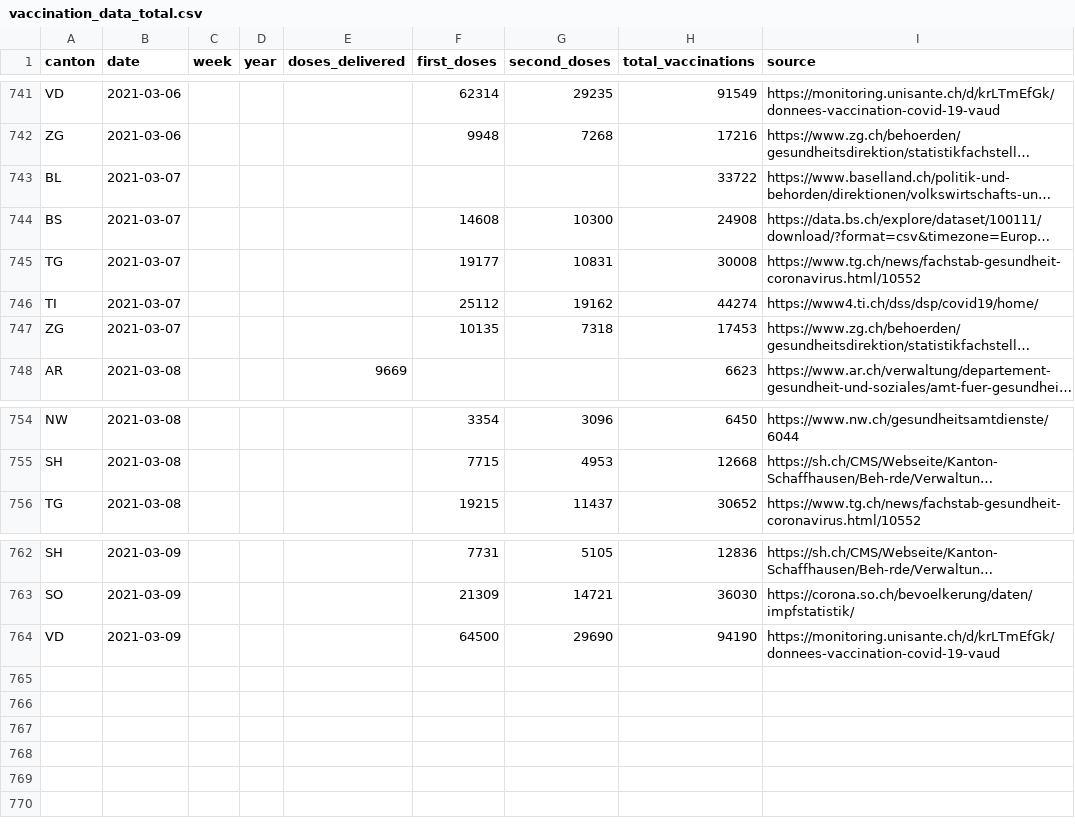
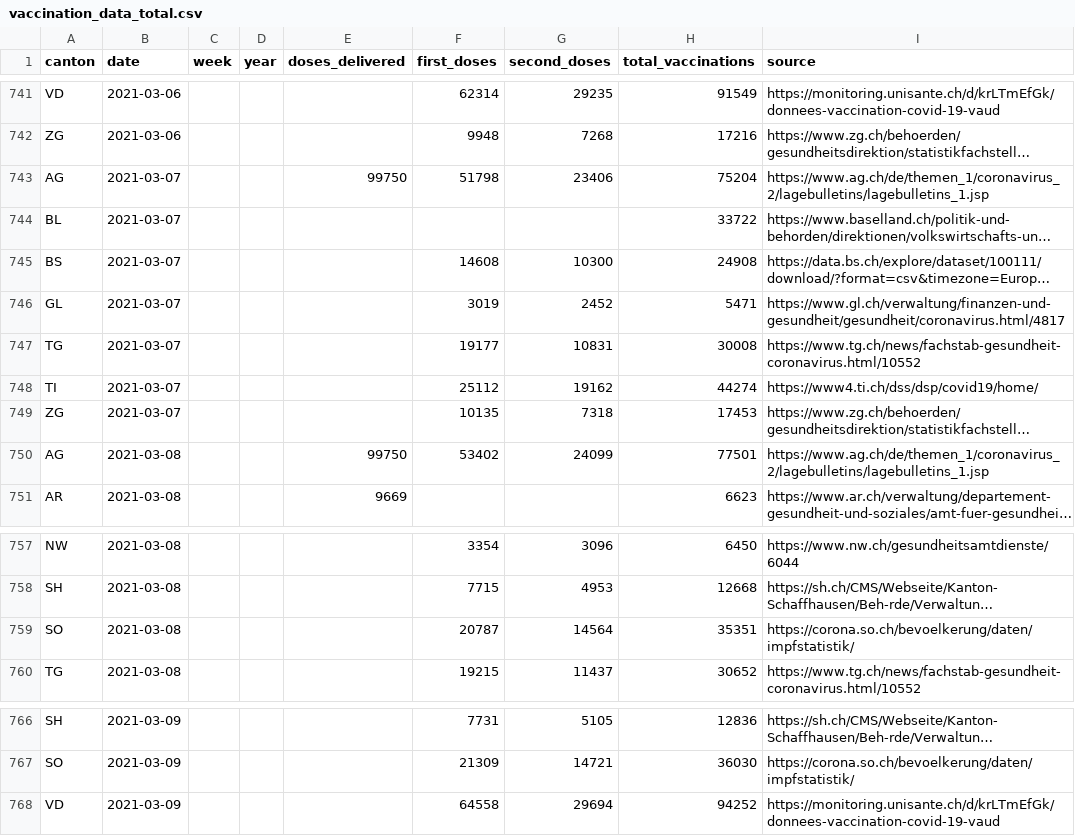
Before and after one commit to n0rdlicht/ch-vaccinations, a CSV file: data/vaccination_data_total.csv, drawn as a sheet; only a part is shown, gaps mark what is left out; long unchanged cells end in …; addresses are those after the commit; the diff names each change by its address in the sheet, - before the commit and + after, or states it on an @@ line.

Commit message:
Automatic update of vaccination data

```diff
--- a/data/vaccination_data_total.csv
+++ b/data/vaccination_data_total.csv
+row 743: AG | 2021-03-07 |  |  | 99750 | 51798 | 23406 | 75204 | https://www.ag.ch/de/themen_1/coronavirus_2/lagebulletins/lagebulletins_1.jsp
+row 746: GL | 2021-03-07 |  |  |  | 3019 | 2452 | 5471 | https://www.gl.ch/verwaltung/finanzen-und-gesundheit/gesundheit/coronavirus.html/4817
+row 750: AG | 2021-03-08 |  |  | 99750 | 53402 | 24099 | 77501 | https://www.ag.ch/de/themen_1/coronavirus_2/lagebulletins/lagebulletins_1.jsp
+row 759: SO | 2021-03-08 |  |  |  | 20787 | 14564 | 35351 | https://corona.so.ch/bevoelkerung/daten/impfstatistik/
-F768 (first_doses): 64500
+F768 (first_doses): 64558
-G768 (second_doses): 29690
+G768 (second_doses): 29694
-H768 (total_vaccinations): 94190
+H768 (total_vaccinations): 94252
```
Also changed, not shown: data/vaccinations_latest.csv, 1 other file.
